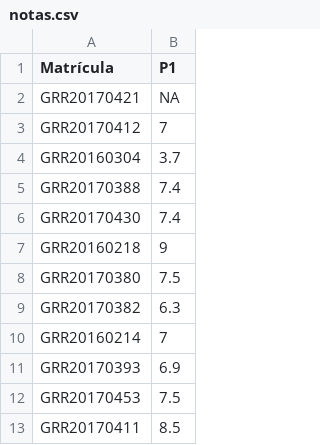
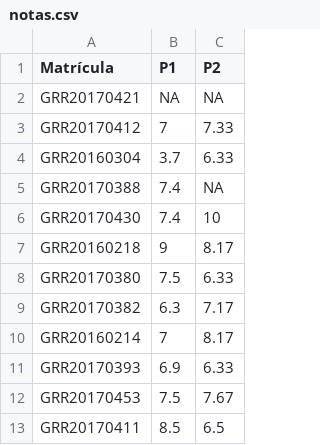
Before and after one commit to fernandomayer/ce083, a CSV file: misc/notas.csv, drawn as a sheet; only a part is shown; the diff names each change by its address in the sheet, - before the commit and + after, or states it on an @@ line.

Commit message:
Insere notas de P2 e atualiza página de notas

```diff
--- a/misc/notas.csv
+++ b/misc/notas.csv
+column C (P2), rows 2-13: NA | 7.33 | 6.33 | NA | 10 | 8.17 | 6.33 | 7.17 | 8.17 | 6.33 | 7.67 | 6.5
```
Also changed, not shown: 3 other files.
